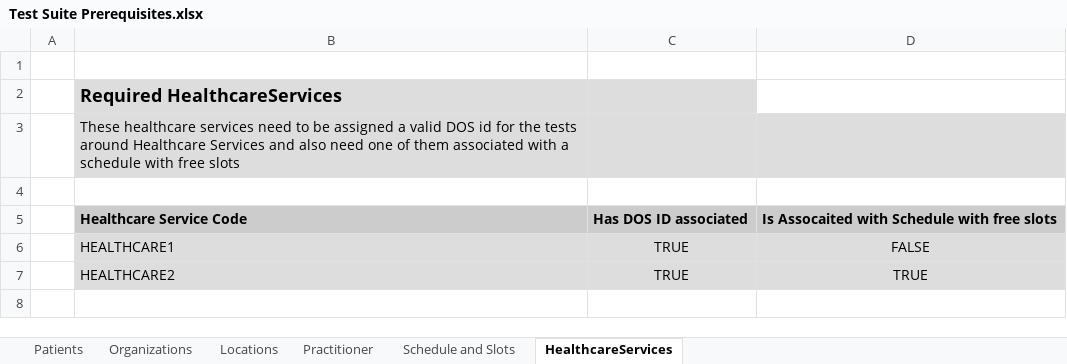
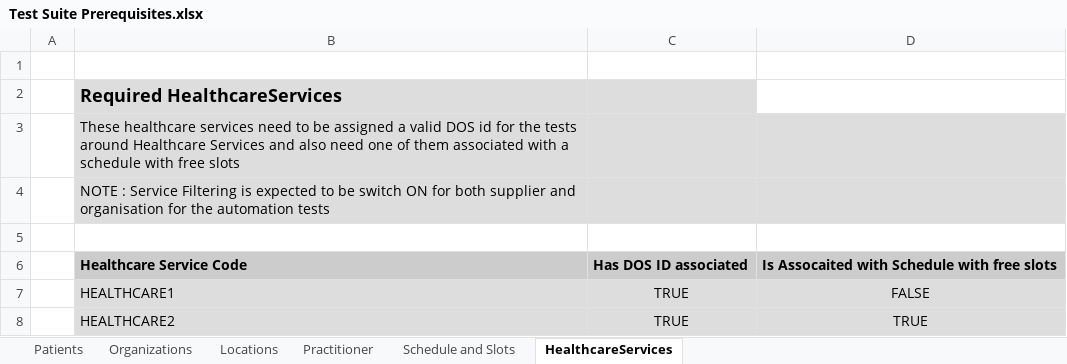
Before and after one commit to nhsconnect/gpconnect-provider-testing, an Excel workbook: Data/Test Suite Prerequisites.xlsx, sheet HealthcareServices, drawn as a sheet; values as stored, in another font and other column widths than the file's, no borders; the diff names each change by its address in the sheet, - before the commit and + after, or states it on an @@ line.

Commit message:
Updated Test Requirements Spreadsheet with a clarification

```diff
--- a/Data/Test Suite Prerequisites.xlsx (sheet HealthcareServices)
+++ b/Data/Test Suite Prerequisites.xlsx (sheet HealthcareServices)
+row 4:  | NOTE : Service Filtering is expected to be switch ON for both supplier and organisation for the automation tests
```
